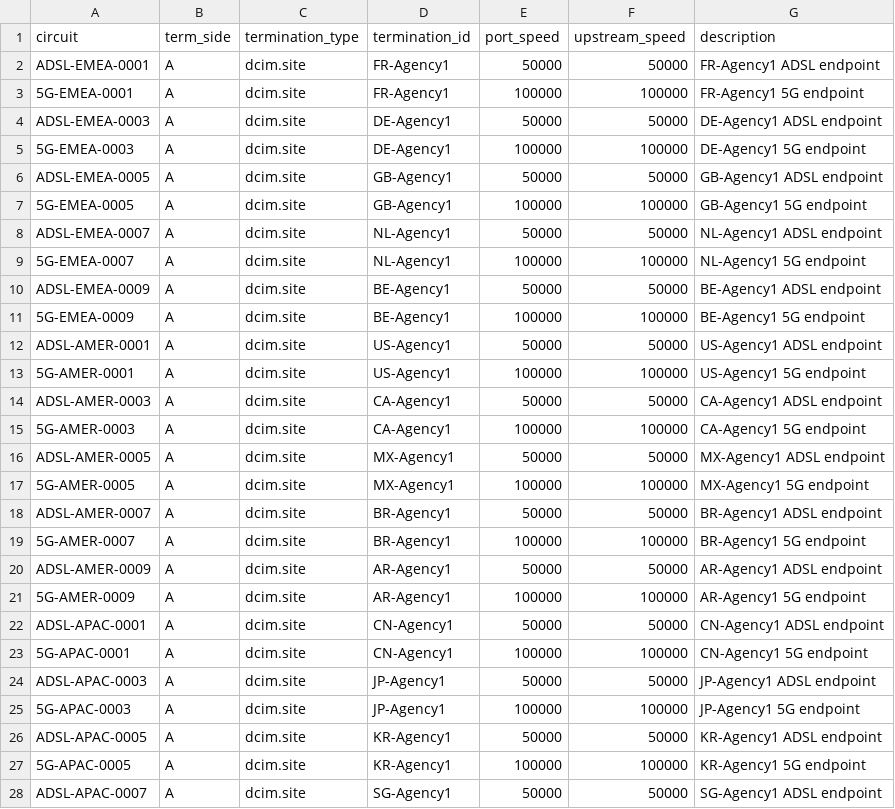
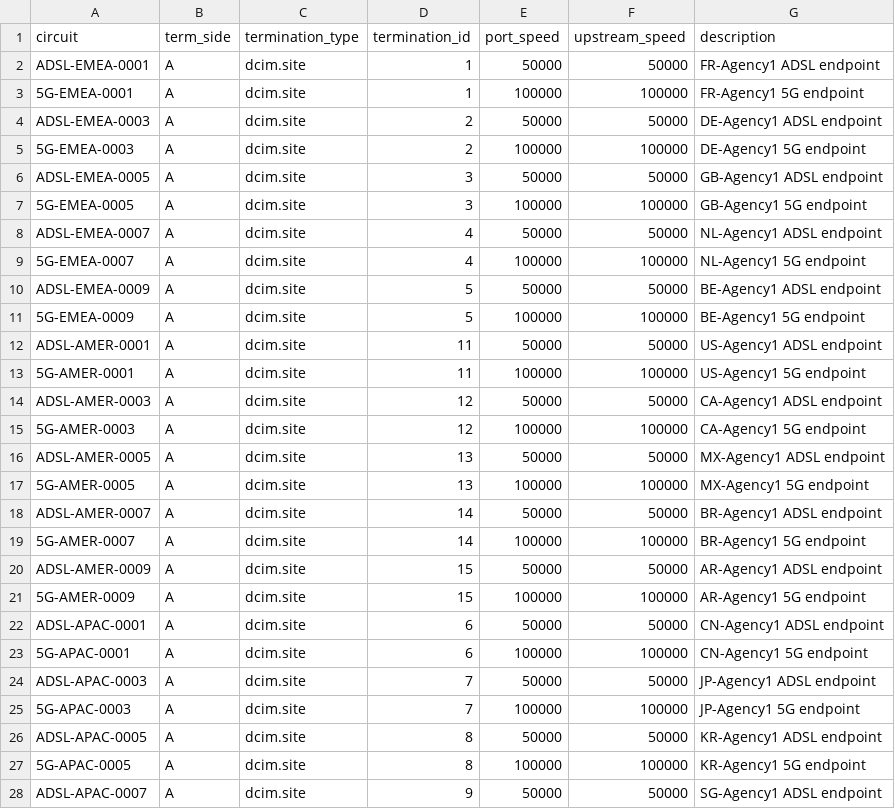
Before and after one commit to rlamini/awx_netbox_git, a CSV file: lab/agencies/netbox_agency_circuit_terminations.csv, drawn as a sheet; only a part is shown; the diff covers the shown part only.

```diff
--- a/lab/agencies/netbox_agency_circuit_terminations.csv
+++ b/lab/agencies/netbox_agency_circuit_terminations.csv
@@ -1,28 +1,28 @@
 circuit,term_side,termination_type,termination_id,port_speed,upstream_speed,description
-ADSL-EMEA-0001,A,dcim.site,FR-Agency1,50000,50000,FR-Agency1 ADSL endpoint
-5G-EMEA-0001,A,dcim.site,FR-Agency1,100000,100000,FR-Agency1 5G endpoint
-ADSL-EMEA-0003,A,dcim.site,DE-Agency1,50000,50000,DE-Agency1 ADSL endpoint
-5G-EMEA-0003,A,dcim.site,DE-Agency1,100000,100000,DE-Agency1 5G endpoint
-ADSL-EMEA-0005,A,dcim.site,GB-Agency1,50000,50000,GB-Agency1 ADSL endpoint
-5G-EMEA-0005,A,dcim.site,GB-Agency1,100000,100000,GB-Agency1 5G endpoint
-ADSL-EMEA-0007,A,dcim.site,NL-Agency1,50000,50000,NL-Agency1 ADSL endpoint
-5G-EMEA-0007,A,dcim.site,NL-Agency1,100000,100000,NL-Agency1 5G endpoint
-ADSL-EMEA-0009,A,dcim.site,BE-Agency1,50000,50000,BE-Agency1 ADSL endpoint
-5G-EMEA-0009,A,dcim.site,BE-Agency1,100000,100000,BE-Agency1 5G endpoint
-ADSL-AMER-0001,A,dcim.site,US-Agency1,50000,50000,US-Agency1 ADSL endpoint
-5G-AMER-0001,A,dcim.site,US-Agency1,100000,100000,US-Agency1 5G endpoint
-ADSL-AMER-0003,A,dcim.site,CA-Agency1,50000,50000,CA-Agency1 ADSL endpoint
-5G-AMER-0003,A,dcim.site,CA-Agency1,100000,100000,CA-Agency1 5G endpoint
-ADSL-AMER-0005,A,dcim.site,MX-Agency1,50000,50000,MX-Agency1 ADSL endpoint
-5G-AMER-0005,A,dcim.site,MX-Agency1,100000,100000,MX-Agency1 5G endpoint
-ADSL-AMER-0007,A,dcim.site,BR-Agency1,50000,50000,BR-Agency1 ADSL endpoint
-5G-AMER-0007,A,dcim.site,BR-Agency1,100000,100000,BR-Agency1 5G endpoint
-ADSL-AMER-0009,A,dcim.site,AR-Agency1,50000,50000,AR-Agency1 ADSL endpoint
-5G-AMER-0009,A,dcim.site,AR-Agency1,100000,100000,AR-Agency1 5G endpoint
-ADSL-APAC-0001,A,dcim.site,CN-Agency1,50000,50000,CN-Agency1 ADSL endpoint
-5G-APAC-0001,A,dcim.site,CN-Agency1,100000,100000,CN-Agency1 5G endpoint
-ADSL-APAC-0003,A,dcim.site,JP-Agency1,50000,50000,JP-Agency1 ADSL endpoint
-5G-APAC-0003,A,dcim.site,JP-Agency1,100000,100000,JP-Agency1 5G endpoint
-ADSL-APAC-0005,A,dcim.site,KR-Agency1,50000,50000,KR-Agency1 ADSL endpoint
-5G-APAC-0005,A,dcim.site,KR-Agency1,100000,100000,KR-Agency1 5G endpoint
-ADSL-APAC-0007,A,dcim.site,SG-Agency1,50000,50000,SG-Agency1 ADSL endpoint
+ADSL-EMEA-0001,A,dcim.site,1,50000,50000,FR-Agency1 ADSL endpoint
+5G-EMEA-0001,A,dcim.site,1,100000,100000,FR-Agency1 5G endpoint
+ADSL-EMEA-0003,A,dcim.site,2,50000,50000,DE-Agency1 ADSL endpoint
+5G-EMEA-0003,A,dcim.site,2,100000,100000,DE-Agency1 5G endpoint
+ADSL-EMEA-0005,A,dcim.site,3,50000,50000,GB-Agency1 ADSL endpoint
+5G-EMEA-0005,A,dcim.site,3,100000,100000,GB-Agency1 5G endpoint
+ADSL-EMEA-0007,A,dcim.site,4,50000,50000,NL-Agency1 ADSL endpoint
+5G-EMEA-0007,A,dcim.site,4,100000,100000,NL-Agency1 5G endpoint
+ADSL-EMEA-0009,A,dcim.site,5,50000,50000,BE-Agency1 ADSL endpoint
+5G-EMEA-0009,A,dcim.site,5,100000,100000,BE-Agency1 5G endpoint
+ADSL-AMER-0001,A,dcim.site,11,50000,50000,US-Agency1 ADSL endpoint
+5G-AMER-0001,A,dcim.site,11,100000,100000,US-Agency1 5G endpoint
+ADSL-AMER-0003,A,dcim.site,12,50000,50000,CA-Agency1 ADSL endpoint
+5G-AMER-0003,A,dcim.site,12,100000,100000,CA-Agency1 5G endpoint
+ADSL-AMER-0005,A,dcim.site,13,50000,50000,MX-Agency1 ADSL endpoint
+5G-AMER-0005,A,dcim.site,13,100000,100000,MX-Agency1 5G endpoint
+ADSL-AMER-0007,A,dcim.site,14,50000,50000,BR-Agency1 ADSL endpoint
+5G-AMER-0007,A,dcim.site,14,100000,100000,BR-Agency1 5G endpoint
+ADSL-AMER-0009,A,dcim.site,15,50000,50000,AR-Agency1 ADSL endpoint
+5G-AMER-0009,A,dcim.site,15,100000,100000,AR-Agency1 5G endpoint
+ADSL-APAC-0001,A,dcim.site,6,50000,50000,CN-Agency1 ADSL endpoint
+5G-APAC-0001,A,dcim.site,6,100000,100000,CN-Agency1 5G endpoint
+ADSL-APAC-0003,A,dcim.site,7,50000,50000,JP-Agency1 ADSL endpoint
+5G-APAC-0003,A,dcim.site,7,100000,100000,JP-Agency1 5G endpoint
+ADSL-APAC-0005,A,dcim.site,8,50000,50000,KR-Agency1 ADSL endpoint
+5G-APAC-0005,A,dcim.site,8,100000,100000,KR-Agency1 5G endpoint
+ADSL-APAC-0007,A,dcim.site,9,50000,50000,SG-Agency1 ADSL endpoint
```
Also changed, not shown: 3 edited cells elsewhere in this file.
